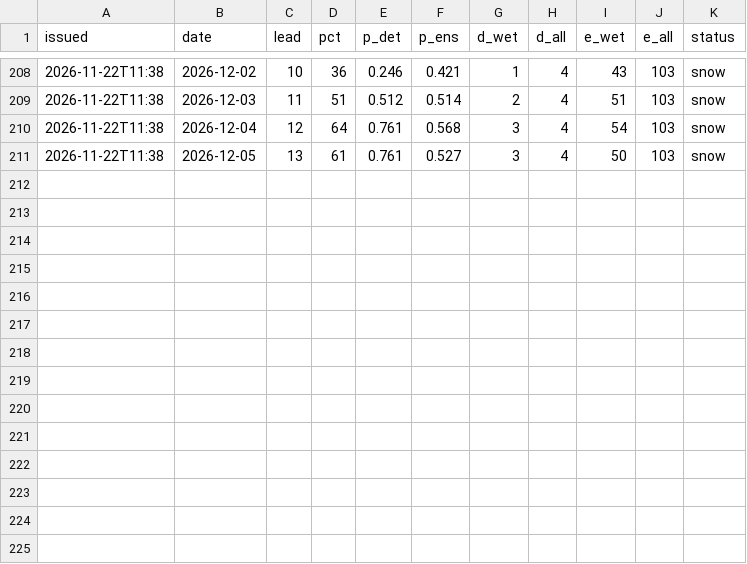
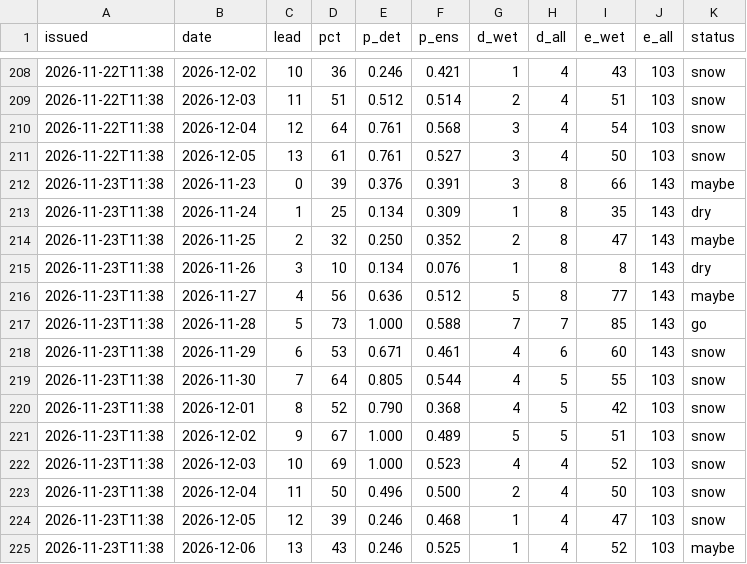
Before and after one commit to kilfaaa/drift, a CSV file: data/forecast_log_stk.csv, drawn as a sheet; only a part is shown, gaps mark what is left out.

```diff
--- a/data/forecast_log_stk.csv
+++ b/data/forecast_log_stk.csv
@@ -211 +211,15 @@ issued,date,lead,pct,p_det,p_ens,d_wet,d_all,e_wet,e_all,status
 2026-11-22T11:38,2026-12-05,13,61,0.761,0.527,3,4,50,103,snow
+2026-11-23T11:38,2026-11-23,0,39,0.376,0.391,3,8,66,143,maybe
+2026-11-23T11:38,2026-11-24,1,25,0.134,0.309,1,8,35,143,dry
+2026-11-23T11:38,2026-11-25,2,32,0.250,0.352,2,8,47,143,maybe
+2026-11-23T11:38,2026-11-26,3,10,0.134,0.076,1,8,8,143,dry
+2026-11-23T11:38,2026-11-27,4,56,0.636,0.512,5,8,77,143,maybe
+2026-11-23T11:38,2026-11-28,5,73,1.000,0.588,7,7,85,143,go
+2026-11-23T11:38,2026-11-29,6,53,0.671,0.461,4,6,60,143,snow
+2026-11-23T11:38,2026-11-30,7,64,0.805,0.544,4,5,55,103,snow
+2026-11-23T11:38,2026-12-01,8,52,0.790,0.368,4,5,42,103,snow
+2026-11-23T11:38,2026-12-02,9,67,1.000,0.489,5,5,51,103,snow
+2026-11-23T11:38,2026-12-03,10,69,1.000,0.523,4,4,52,103,snow
+2026-11-23T11:38,2026-12-04,11,50,0.496,0.500,2,4,50,103,snow
+2026-11-23T11:38,2026-12-05,12,39,0.246,0.468,1,4,47,103,snow
+2026-11-23T11:38,2026-12-06,13,43,0.246,0.525,1,4,52,103,maybe
```
Also changed, not shown: data/forecast_log.csv, data/forecast_log_krasnaya.csv, 7 other files.
